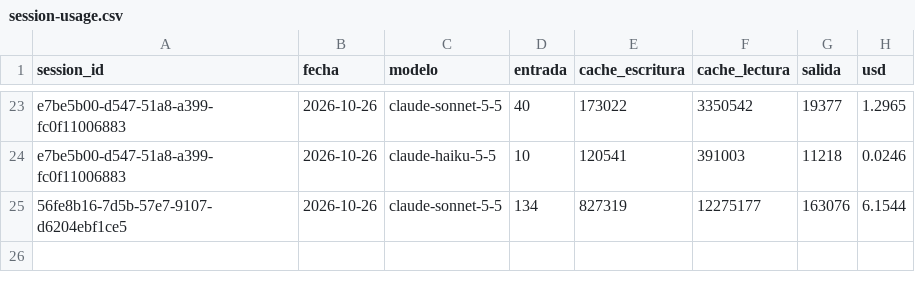
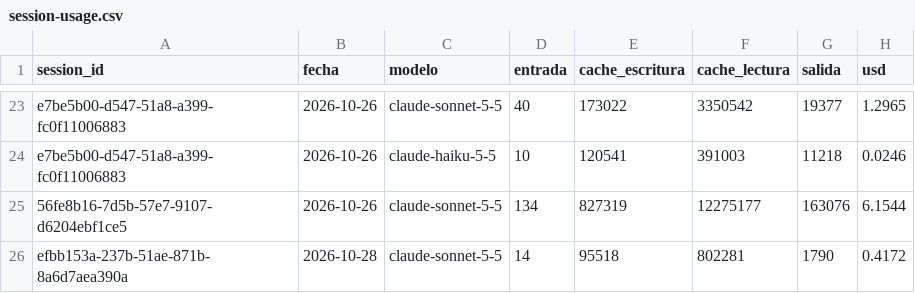
Before and after one commit to lifemedia53/bashburger-ads, a CSV file: agency/logs/session-usage.csv, drawn as a sheet; only a part is shown, gaps mark what is left out; the diff names each change by its address in the sheet, - before the commit and + after, or states it on an @@ line.

```diff
--- a/agency/logs/session-usage.csv
+++ b/agency/logs/session-usage.csv
+row 26: efbb153a-237b-51ae-871b-8a6d7aea390a | 2026-10-28 | claude-sonnet-5-5 | 14 | 95518 | 802281 | 1790 | 0.4172
```
